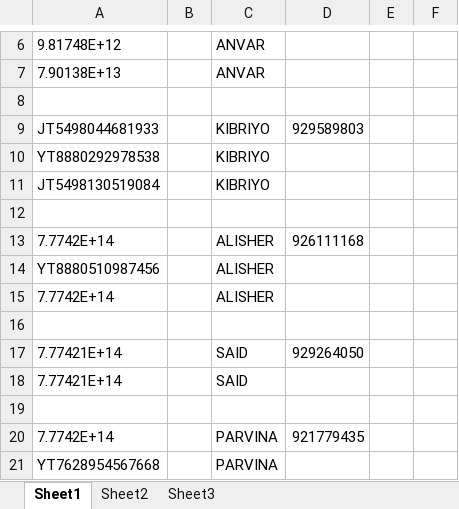
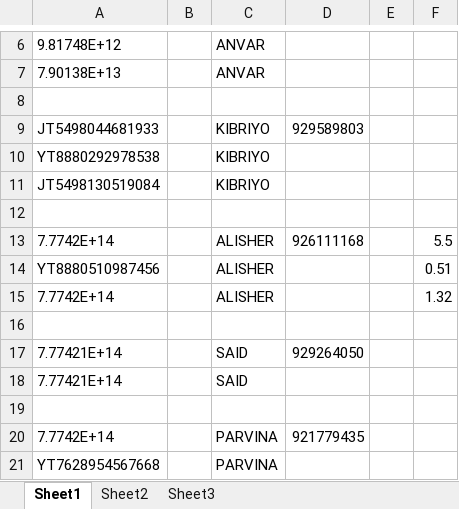
Before and after one commit to Aminjon7-create/cargo1001, an Excel workbook: zafarabad.xlsx, sheet Sheet1, drawn as a sheet; only a part is shown, gaps mark what is left out; values as stored, in another font and other column widths than the file's, no borders; the diff names each change by its address in the sheet, - before the commit and + after, or states it on an @@ line.

```diff
--- a/zafarabad.xlsx (sheet Sheet1)
+++ b/zafarabad.xlsx (sheet Sheet1)
-F13: (empty)
+F13: 5.5
-F14: (empty)
+F14: 0.51
-F15: (empty)
+F15: 1.32
```
Also changed, not shown: 1 other file.
